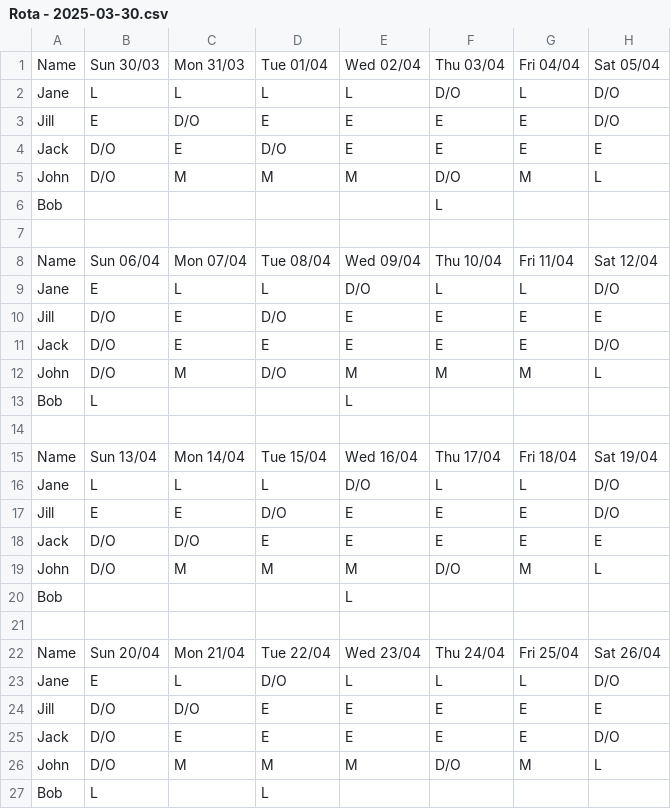
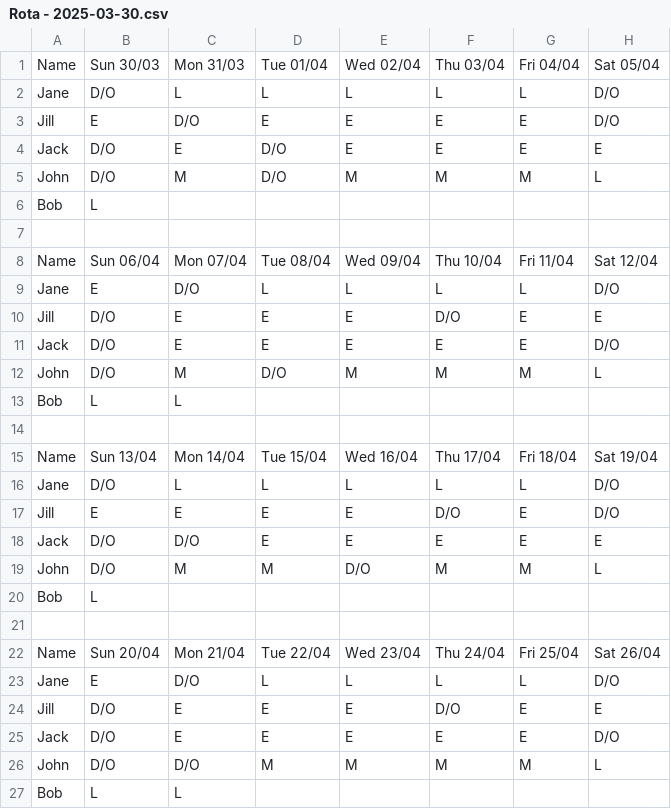
Before and after one commit to ElfinAinu/AutoRota, a CSV file: output/Rota - 2025-03-30.csv, drawn as a sheet.

```diff
--- a/output/Rota - 2025-03-30.csv
+++ b/output/Rota - 2025-03-30.csv
@@ -1,27 +1,27 @@
 Name,Sun 30/03,Mon 31/03,Tue 01/04,Wed 02/04,Thu 03/04,Fri 04/04,Sat 05/04
-Jane,L,L,L,L,D/O,L,D/O
+Jane,D/O,L,L,L,L,L,D/O
 Jill,E,D/O,E,E,E,E,D/O
 Jack,D/O,E,D/O,E,E,E,E
-John,D/O,M,M,M,D/O,M,L
-Bob,,,,,L,,
+John,D/O,M,D/O,M,M,M,L
+Bob,L,,,,,,
 
 Name,Sun 06/04,Mon 07/04,Tue 08/04,Wed 09/04,Thu 10/04,Fri 11/04,Sat 12/04
-Jane,E,L,L,D/O,L,L,D/O
-Jill,D/O,E,D/O,E,E,E,E
+Jane,E,D/O,L,L,L,L,D/O
+Jill,D/O,E,E,E,D/O,E,E
 Jack,D/O,E,E,E,E,E,D/O
 John,D/O,M,D/O,M,M,M,L
-Bob,L,,,L,,,
+Bob,L,L,,,,,
 
 Name,Sun 13/04,Mon 14/04,Tue 15/04,Wed 16/04,Thu 17/04,Fri 18/04,Sat 19/04
-Jane,L,L,L,D/O,L,L,D/O
-Jill,E,E,D/O,E,E,E,D/O
+Jane,D/O,L,L,L,L,L,D/O
+Jill,E,E,E,E,D/O,E,D/O
 Jack,D/O,D/O,E,E,E,E,E
-John,D/O,M,M,M,D/O,M,L
-Bob,,,,L,,,
+John,D/O,M,M,D/O,M,M,L
+Bob,L,,,,,,
 
 Name,Sun 20/04,Mon 21/04,Tue 22/04,Wed 23/04,Thu 24/04,Fri 25/04,Sat 26/04
-Jane,E,L,D/O,L,L,L,D/O
-Jill,D/O,D/O,E,E,E,E,E
+Jane,E,D/O,L,L,L,L,D/O
+Jill,D/O,E,E,E,D/O,E,E
 Jack,D/O,E,E,E,E,E,D/O
-John,D/O,M,M,M,D/O,M,L
-Bob,L,,L,,,,
+John,D/O,D/O,M,M,M,M,L
+Bob,L,L,,,,,
```
Also changed, not shown: 3 other files.
